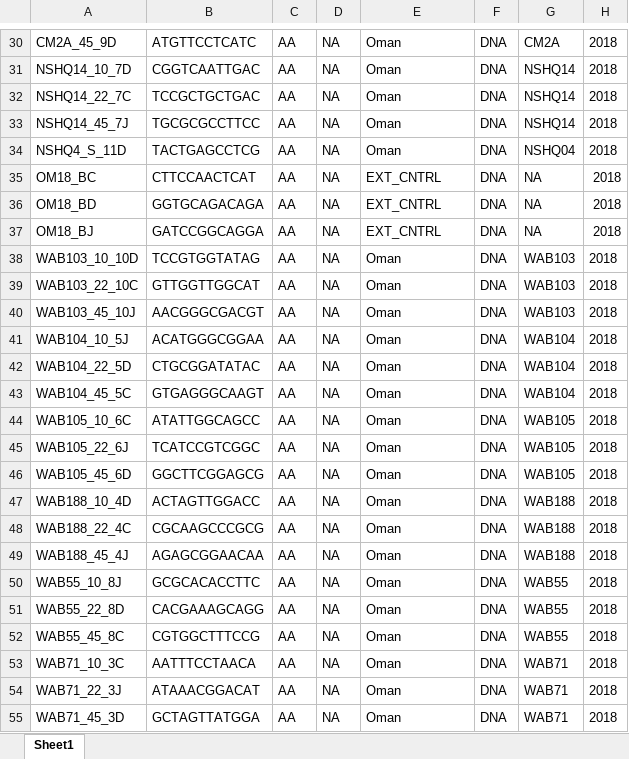
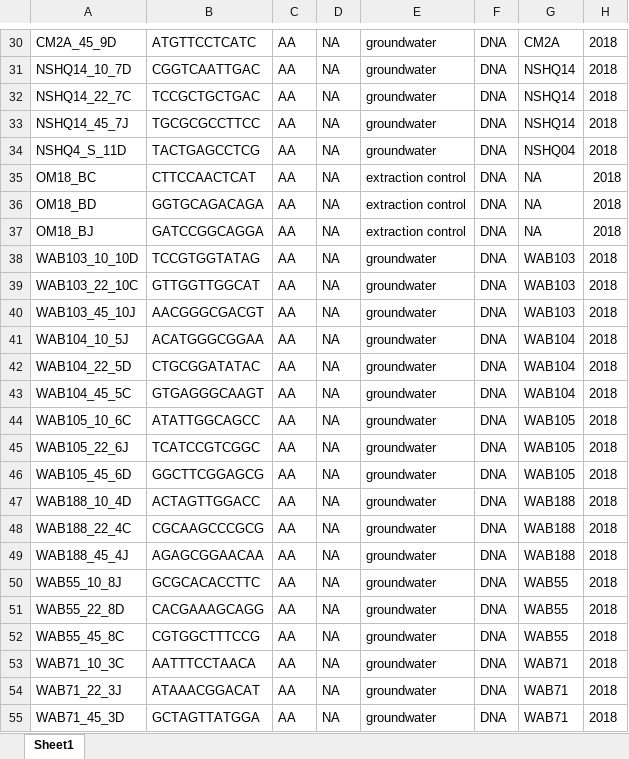
Before and after one commit to danote/Samail_16S_compilation, an Excel workbook: data_raw/map_for_compilation_OM18.xlsx, sheet Sheet1, drawn as a sheet; only a part is shown, gaps mark what is left out; values as stored, in another font and other column widths than the file's, no borders; the diff covers the shown part only; the diff names each change by its address in the sheet, - before the commit and + after, or states it on an @@ line.

```diff
--- a/data_raw/map_for_compilation_OM18.xlsx (sheet Sheet1)
+++ b/data_raw/map_for_compilation_OM18.xlsx (sheet Sheet1)
-E30:E34: Oman
+E30:E34: groundwater
-E35:E37: EXT_CNTRL
+E35:E37: extraction control
-E38:E55: Oman
+E38:E55: groundwater
```
Also changed, not shown: 28 edited cells elsewhere in this sheet, data_raw/map_for_compilation_OM17.xlsx, data_raw/map_for_compilation_OM19.xlsx, 10 other files.
